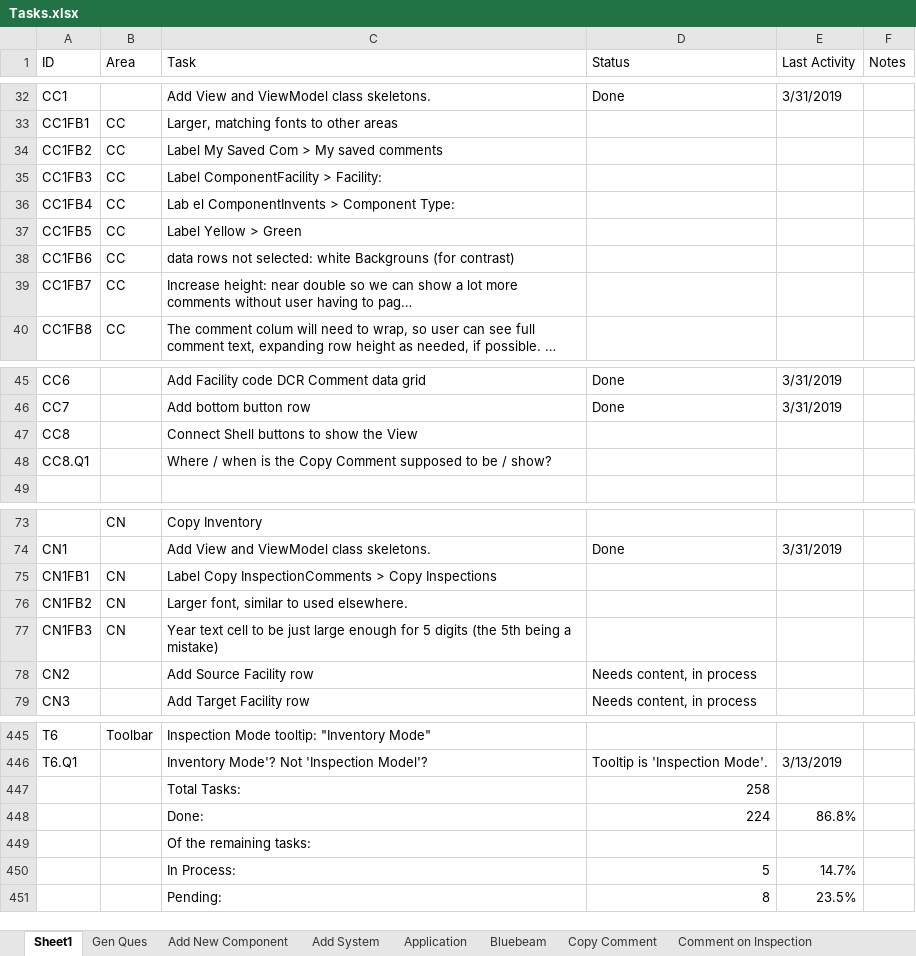
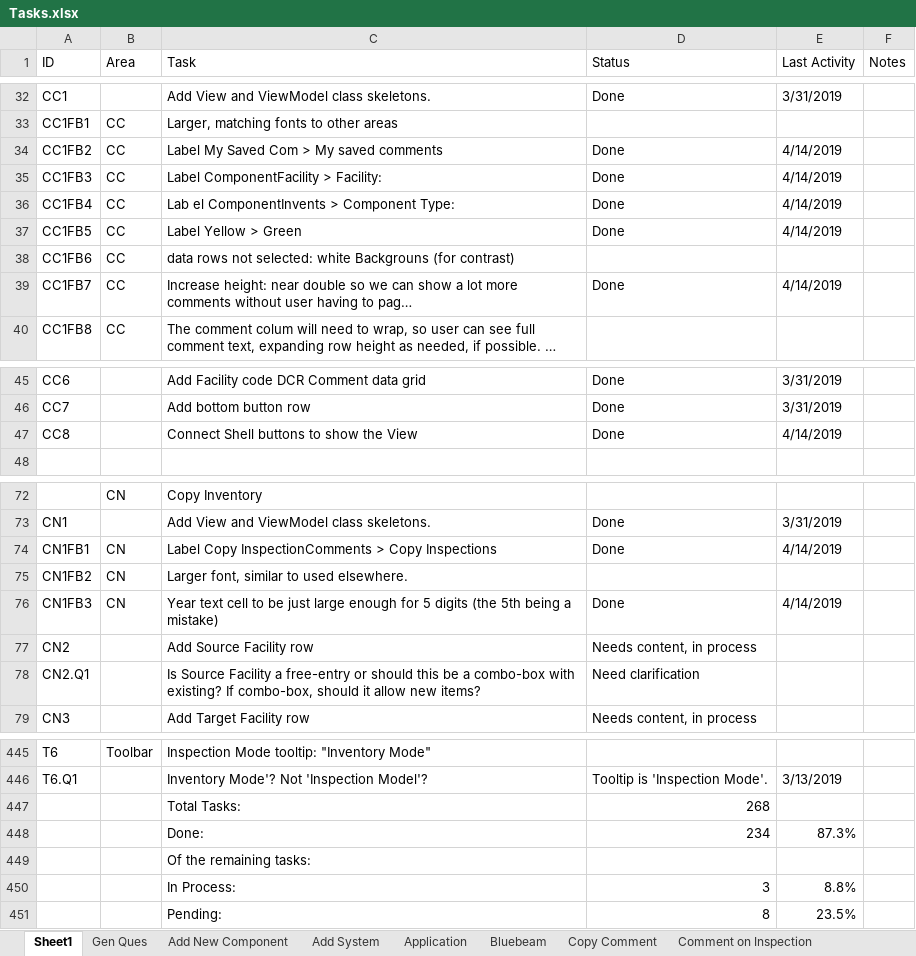
Before and after one commit to RichardHaggard/BDC, an Excel workbook: BDC_V1/BDC_V1/Documents/Tasks.xlsx, sheet Sheet1, drawn as a sheet; only a part is shown, gaps mark what is left out; long unchanged cells end in …; values as stored, in another font and other column widths than the file's, no cell formats; removed rows and columns are numbered as before the commit, all else as after; the diff covers the shown part only; the diff names each change by its address in the sheet, - before the commit and + after, or states it on an @@ line.

Commit message:
Updated Copy Inventory

```diff
--- a/BDC_V1/BDC_V1/Documents/Tasks.xlsx (sheet Sheet1)
+++ b/BDC_V1/BDC_V1/Documents/Tasks.xlsx (sheet Sheet1)
-D34:D37 (Status): (empty)
+D34:D37 (Status): Done
-E34:E37 (Last Activity): (empty)
+E34:E37 (Last Activity): 4/14/2019
-D39 (Status): (empty)
+D39 (Status): Done
-E39 (Last Activity): (empty)
+E39 (Last Activity): 4/14/2019
-D47 (Status): (empty)
+D47 (Status): Done
-E47 (Last Activity): (empty)
+E47 (Last Activity): 4/14/2019
-row 48: CC8.Q1 |  | Where / when is the Copy Comment supposed to be / show?
-D74 (Status): (empty)
+D74 (Status): Done
-E74 (Last Activity): (empty)
+E74 (Last Activity): 4/14/2019
-D76 (Status): (empty)
+D76 (Status): Done
-E76 (Last Activity): (empty)
+E76 (Last Activity): 4/14/2019
+row 78: CN2.Q1 |  | Is Source Facility a free-entry or should this be a combo-box with existing? If combo-box, should it allow new items? | Need clarification
-D447 (Status): 258
+D447 (Status): 268
-row 448:  |  | Done: | 224 | 86.8%
+row 448:  |  | Done: | 234 | 87.3%
-row 450:  |  | In Process: | 5 | 14.7%
+row 450:  |  | In Process: | 3 | 8.8%
```
Also changed, not shown: 5 edited cells elsewhere in this sheet, cell formats, 9 other files.
